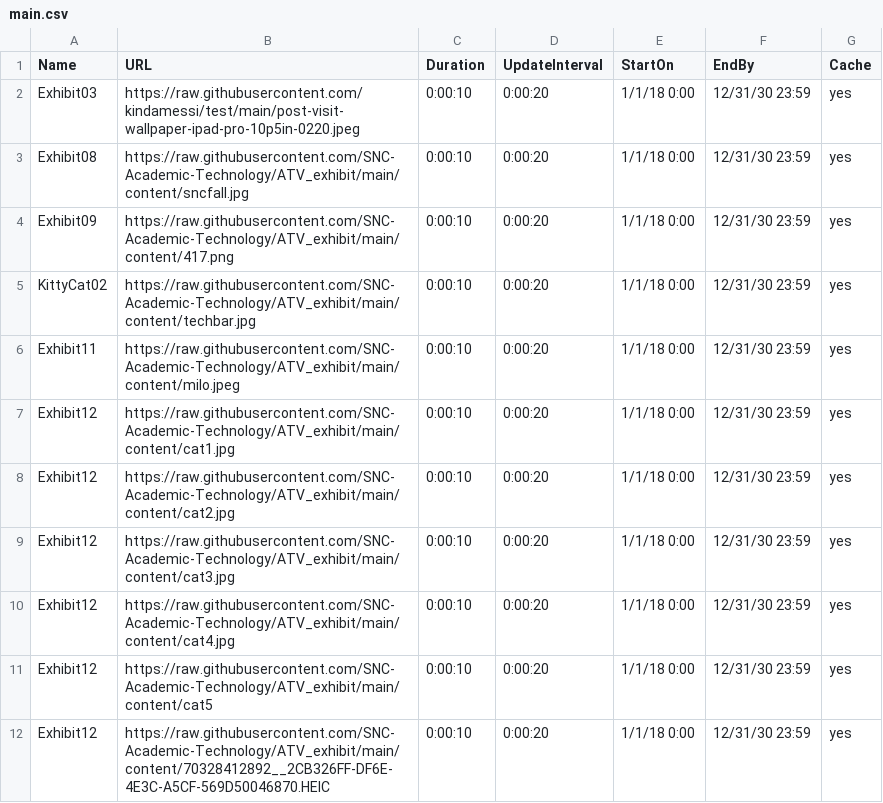
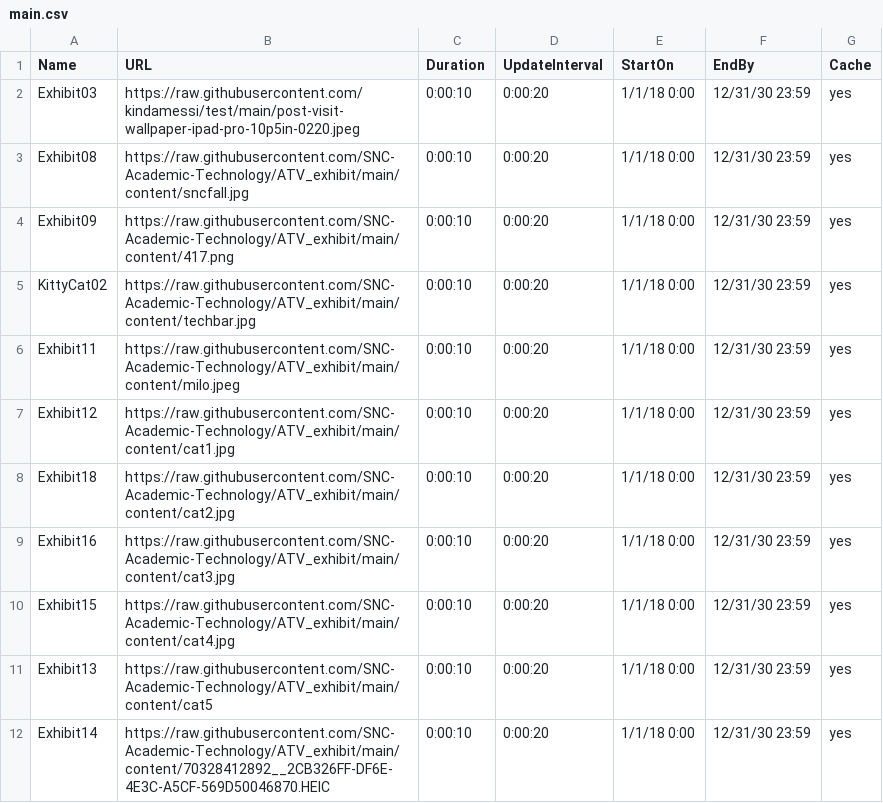
Before and after one commit to SNC-Academic-Technology/ATV_exhibit, a CSV file: main.csv, drawn as a sheet.

Commit message:
Update main.csv

```diff
--- a/main.csv
+++ b/main.csv
@@ -7,6 +7,6 @@ Exhibit11,https://raw.githubusercontent.com/SNC-Academic-Technology/ATV_exhibit/
 Exhibit12,https://raw.githubusercontent.com/SNC-Academic-Technology/ATV_exhibit/main/content/cat1.jpg,0:00:10,0:00:20,1/1/18 0:00,12/31/30 23:59,yes
-Exhibit12,https://raw.githubusercontent.com/SNC-Academic-Technology/ATV_exhibit/main/content/cat2.jpg,0:00:10,0:00:20,1/1/18 0:00,12/31/30 23:59,yes
-Exhibit12,https://raw.githubusercontent.com/SNC-Academic-Technology/ATV_exhibit/main/content/cat3.jpg,0:00:10,0:00:20,1/1/18 0:00,12/31/30 23:59,yes
-Exhibit12,https://raw.githubusercontent.com/SNC-Academic-Technology/ATV_exhibit/main/content/cat4.jpg,0:00:10,0:00:20,1/1/18 0:00,12/31/30 23:59,yes
-Exhibit12,https://raw.githubusercontent.com/SNC-Academic-Technology/ATV_exhibit/main/content/cat5,0:00:10,0:00:20,1/1/18 0:00,12/31/30 23:59,yes
-Exhibit12,https://raw.githubusercontent.com/SNC-Academic-Technology/ATV_exhibit/main/content/70328412892__2CB326FF-DF6E-4E3C-A5CF-569D50046870.HEIC,0:00:10,0:00:20,1/1/18 0:00,12/31/30 23:59,yes
+Exhibit18,https://raw.githubusercontent.com/SNC-Academic-Technology/ATV_exhibit/main/content/cat2.jpg,0:00:10,0:00:20,1/1/18 0:00,12/31/30 23:59,yes
+Exhibit16,https://raw.githubusercontent.com/SNC-Academic-Technology/ATV_exhibit/main/content/cat3.jpg,0:00:10,0:00:20,1/1/18 0:00,12/31/30 23:59,yes
+Exhibit15,https://raw.githubusercontent.com/SNC-Academic-Technology/ATV_exhibit/main/content/cat4.jpg,0:00:10,0:00:20,1/1/18 0:00,12/31/30 23:59,yes
+Exhibit13,https://raw.githubusercontent.com/SNC-Academic-Technology/ATV_exhibit/main/content/cat5,0:00:10,0:00:20,1/1/18 0:00,12/31/30 23:59,yes
+Exhibit14,https://raw.githubusercontent.com/SNC-Academic-Technology/ATV_exhibit/main/content/70328412892__2CB326FF-DF6E-4E3C-A5CF-569D50046870.HEIC,0:00:10,0:00:20,1/1/18 0:00,12/31/30 23:59,yes
```
